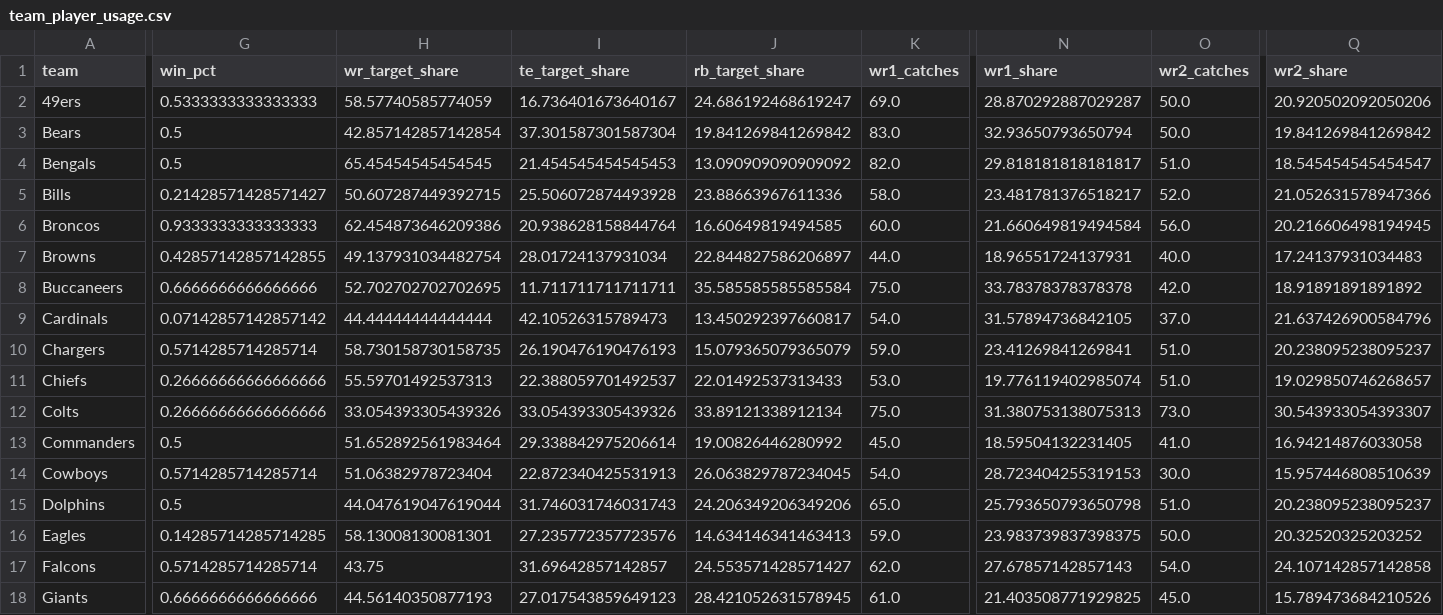
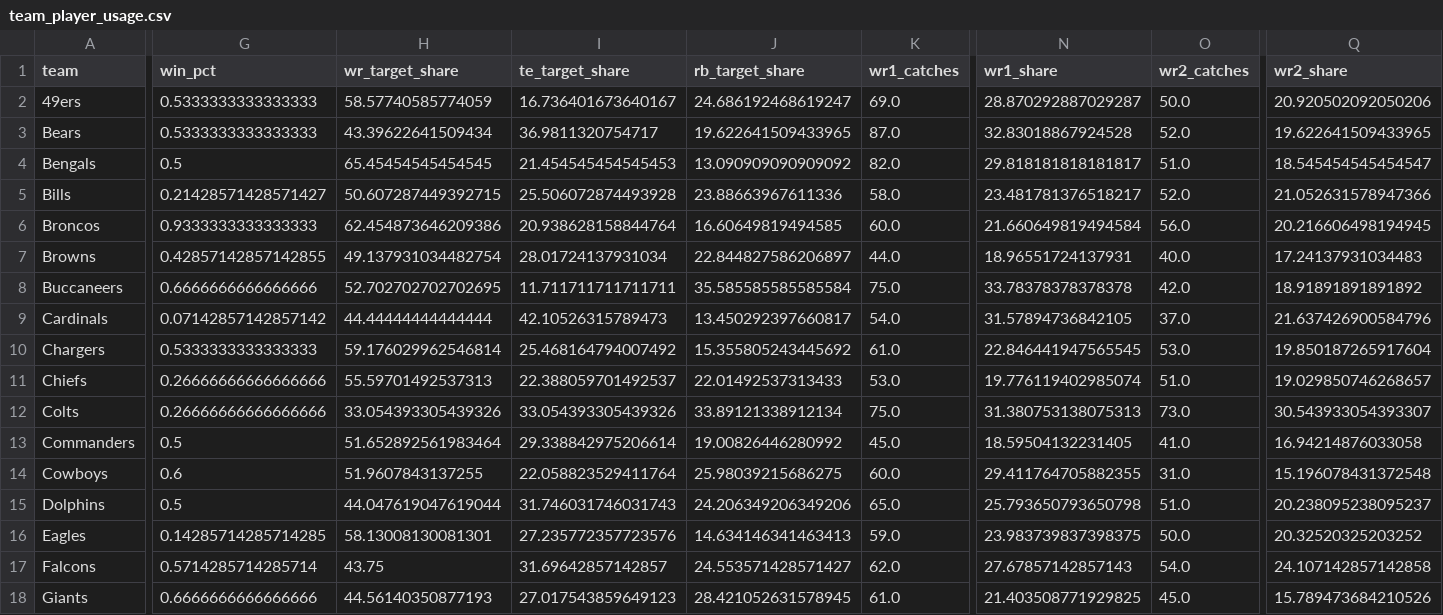
Before and after one commit to lespauI/mega_league, a CSV file: output/team_player_usage.csv, drawn as a sheet; only a part is shown, gaps mark what is left out; the diff covers the shown part only; the diff names each change by its address in the sheet, - before the commit and + after, or states it on an @@ line.

```diff
--- a/output/team_player_usage.csv
+++ b/output/team_player_usage.csv
-G3 (win_pct): 0.5
+G3 (win_pct): 0.5333333333333333
-H3 (wr_target_share): 42.857142857142854
+H3 (wr_target_share): 43.39622641509434
-I3 (te_target_share): 37.301587301587304
+I3 (te_target_share): 36.9811320754717
-J3 (rb_target_share): 19.841269841269842
+J3 (rb_target_share): 19.622641509433965
-K3 (wr1_catches): 83.0
+K3 (wr1_catches): 87.0
-N3 (wr1_share): 32.93650793650794
+N3 (wr1_share): 32.83018867924528
-O3 (wr2_catches): 50.0
+O3 (wr2_catches): 52.0
-Q3 (wr2_share): 19.841269841269842
+Q3 (wr2_share): 19.622641509433965
-G10 (win_pct): 0.5714285714285714
+G10 (win_pct): 0.5333333333333333
-H10 (wr_target_share): 58.730158730158735
+H10 (wr_target_share): 59.176029962546814
-I10 (te_target_share): 26.190476190476193
+I10 (te_target_share): 25.468164794007492
-J10 (rb_target_share): 15.079365079365079
+J10 (rb_target_share): 15.355805243445692
-K10 (wr1_catches): 59.0
+K10 (wr1_catches): 61.0
-N10 (wr1_share): 23.41269841269841
+N10 (wr1_share): 22.846441947565545
-O10 (wr2_catches): 51.0
+O10 (wr2_catches): 53.0
-Q10 (wr2_share): 20.238095238095237
+Q10 (wr2_share): 19.850187265917604
-G14 (win_pct): 0.5714285714285714
+G14 (win_pct): 0.6
-H14 (wr_target_share): 51.06382978723404
+H14 (wr_target_share): 51.9607843137255
-I14 (te_target_share): 22.872340425531913
+I14 (te_target_share): 22.058823529411764
-J14 (rb_target_share): 26.063829787234045
+J14 (rb_target_share): 25.98039215686275
-K14 (wr1_catches): 54.0
+K14 (wr1_catches): 60.0
-N14 (wr1_share): 28.723404255319153
+N14 (wr1_share): 29.411764705882355
-O14 (wr2_catches): 30.0
+O14 (wr2_catches): 31.0
-Q14 (wr2_share): 15.957446808510639
+Q14 (wr2_share): 15.196078431372548
```
Also changed, not shown: 125 edited cells elsewhere in this file, MEGA_defense.csv, MEGA_passing.csv, 16 other files.
